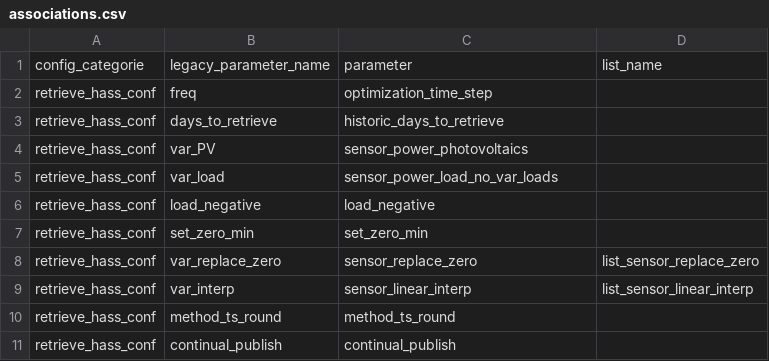
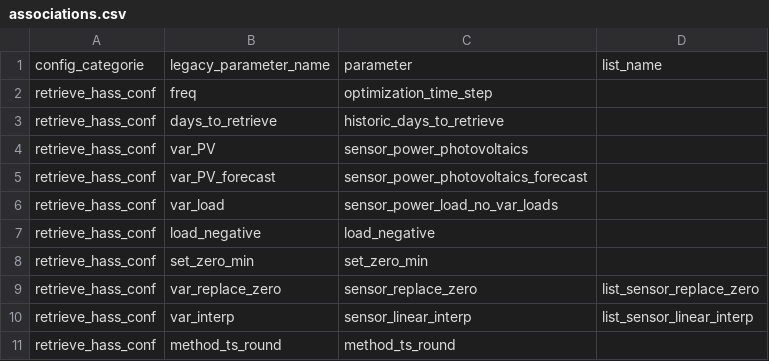
Before and after one commit to davidusb-geek/emhass, a CSV file: src/emhass/data/associations.csv, drawn as a sheet; only a part is shown; the shorter side is filled out with more unchanged rows.

Commit message:
Preparing PV forecast sensor for data input to ML models

```diff
--- a/src/emhass/data/associations.csv
+++ b/src/emhass/data/associations.csv
@@ -4,2 +4,3 @@ retrieve_hass_conf,days_to_retrieve,historic_days_to_retrieve
 retrieve_hass_conf,var_PV,sensor_power_photovoltaics
+retrieve_hass_conf,var_PV_forecast,sensor_power_photovoltaics_forecast
 retrieve_hass_conf,var_load,sensor_power_load_no_var_loads
```
Also changed, not shown: 7 other files.
